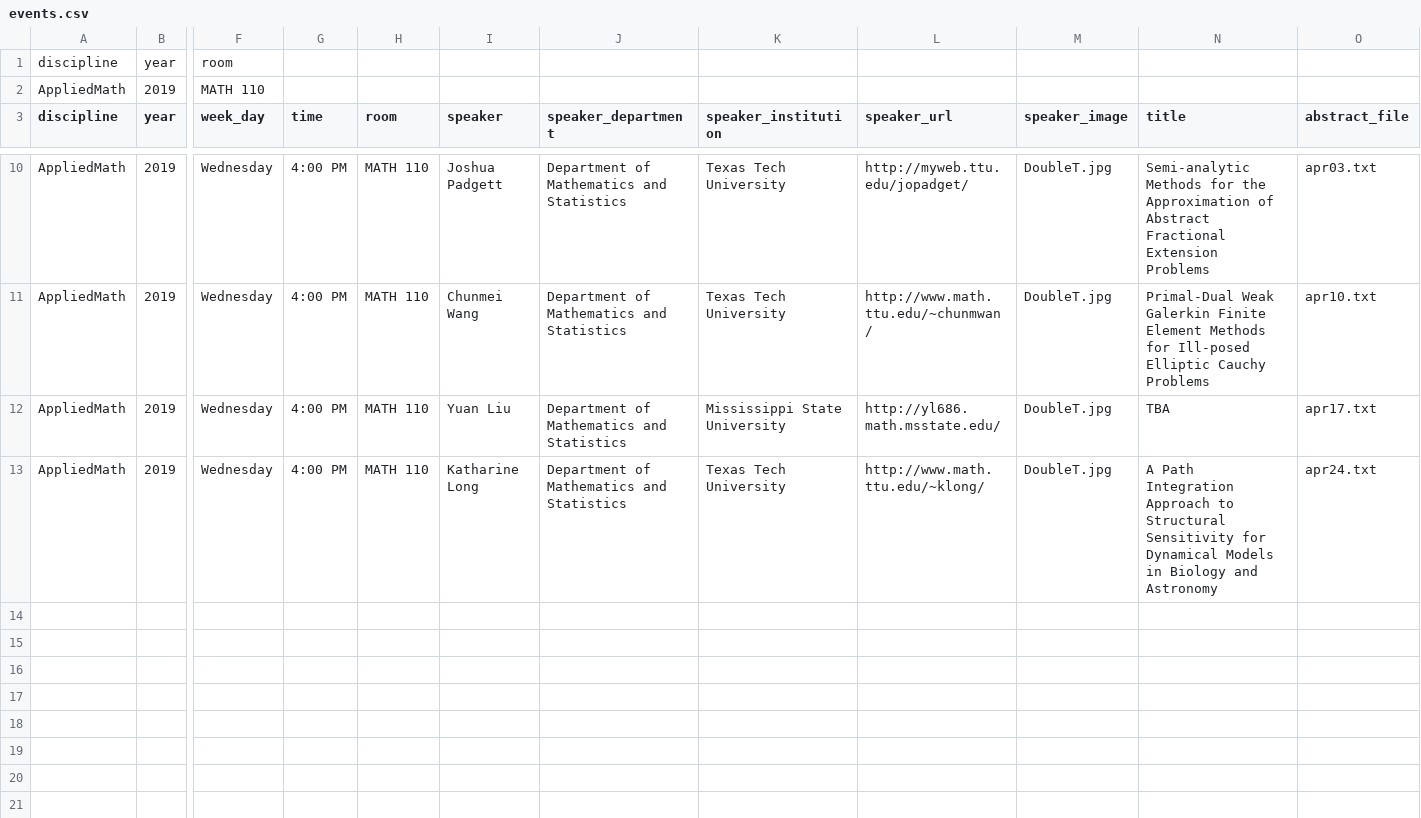
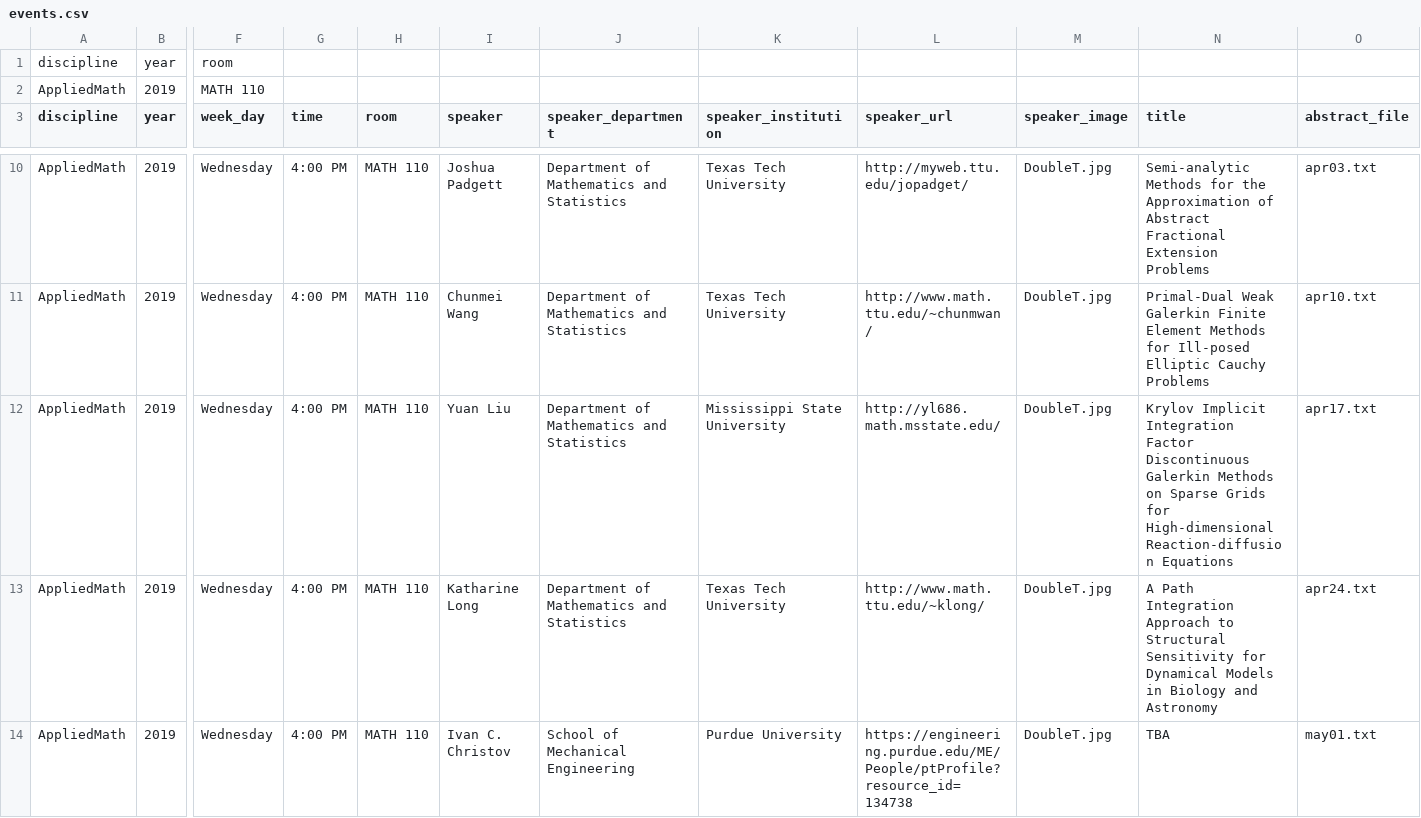
Before and after one commit to giorgiobornia/events, a CSV file: AppliedMath/2019/spring/events.csv, drawn as a sheet; only a part is shown, gaps mark what is left out; rows hold the shown columns only; the diff names each change by its address in the sheet, - before the commit and + after, or states it on an @@ line.

Commit message:
Updated talks of Applied Math seminar

```diff
--- a/AppliedMath/2019/spring/events.csv
+++ b/AppliedMath/2019/spring/events.csv
-N12 (title): TBA
+N12 (title): Krylov Implicit Integration Factor Discontinuous Galerkin Methods on Sparse Grids for High-dimensional Reaction-diffusion Equations
+row 14: AppliedMath | 2019 | Wednesday | 4:00 PM | MATH 110 | Ivan C. Christov | School of Mechanical Engineering | Purdue University | https://engineering.purdue.edu/ME/People/ptProfile?resource_id=134738 | DoubleT.jpg | TBA | may01.txt
```
Also changed, not shown: 1 other file.
